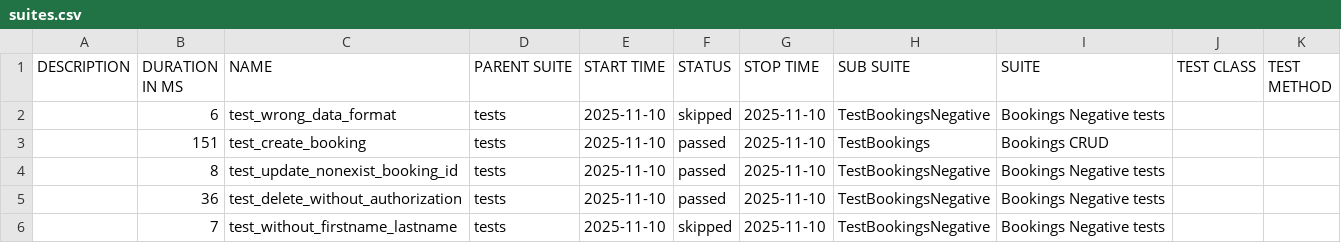
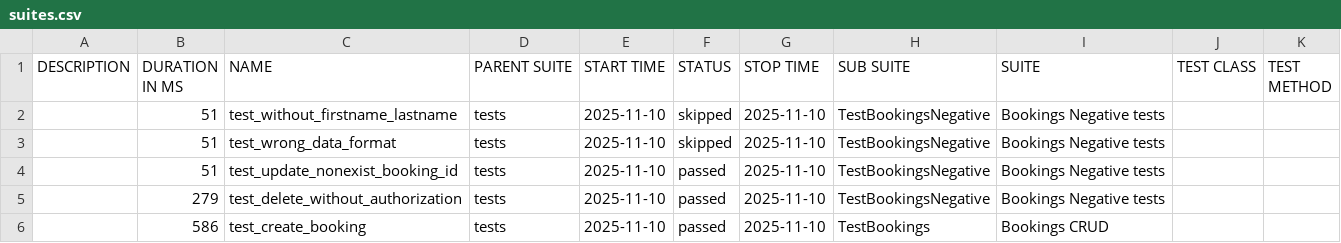
Before and after one commit to MaxRazzhivin/Restful_Booker_API, a CSV file: data/suites.csv, drawn as a sheet.

```diff
--- a/data/suites.csv
+++ b/data/suites.csv
@@ -1,6 +1,6 @@
 "DESCRIPTION","DURATION IN MS","NAME","PARENT SUITE","START TIME","STATUS","STOP TIME","SUB SUITE","SUITE","TEST CLASS","TEST METHOD"
-"","6","test_wrong_data_format","tests","2025-11-10","skipped","2025-11-10","TestBookingsNegative","Bookings Negative tests","",""
-"","151","test_create_booking","tests","2025-11-10","passed","2025-11-10","TestBookings","Bookings CRUD","",""
-"","8","test_update_nonexist_booking_id","tests","2025-11-10","passed","2025-11-10","TestBookingsNegative","Bookings Negative tests","",""
-"","36","test_delete_without_authorization","tests","2025-11-10","passed","2025-11-10","TestBookingsNegative","Bookings Negative tests","",""
-"","7","test_without_firstname_lastname","tests","2025-11-10","skipped","2025-11-10","TestBookingsNegative","Bookings Negative tests","",""
+"","51","test_without_firstname_lastname","tests","2025-11-10","skipped","2025-11-10","TestBookingsNegative","Bookings Negative tests","",""
+"","51","test_wrong_data_format","tests","2025-11-10","skipped","2025-11-10","TestBookingsNegative","Bookings Negative tests","",""
+"","51","test_update_nonexist_booking_id","tests","2025-11-10","passed","2025-11-10","TestBookingsNegative","Bookings Negative tests","",""
+"","279","test_delete_without_authorization","tests","2025-11-10","passed","2025-11-10","TestBookingsNegative","Bookings Negative tests","",""
+"","586","test_create_booking","tests","2025-11-10","passed","2025-11-10","TestBookings","Bookings CRUD","",""
```
Also changed, not shown: 24 other files.
